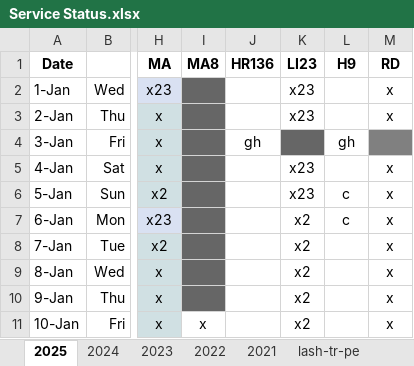
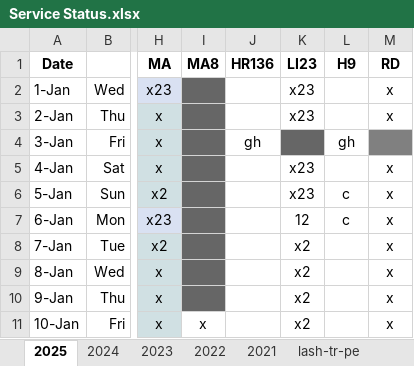
Before and after one commit to AGES-Initiatives/ages-alwb-system, an Excel workbook: net.ages.liturgical.workbench.system/MyWorkFiles/Service Status.xlsx, sheet 2025, drawn as a sheet; only a part is shown, gaps mark what is left out; values as stored, in another font and other column widths than the file's, no borders; the diff names each change by its address in the sheet, - before the commit and + after, or states it on an @@ line.

```diff
--- a/net.ages.liturgical.workbench.system/MyWorkFiles/Service Status.xlsx (sheet 2025)
+++ b/net.ages.liturgical.workbench.system/MyWorkFiles/Service Status.xlsx (sheet 2025)
-K7 (LI23): x2
+K7 (LI23): 12
```
Also changed, not shown: net.ages.liturgical.workbench.system/MyWorkFiles/Meanion_nonmetered.xlsx, net.ages.liturgical.workbench.system/MyWorkFiles/generation check list.xlsx, 2 other files.
